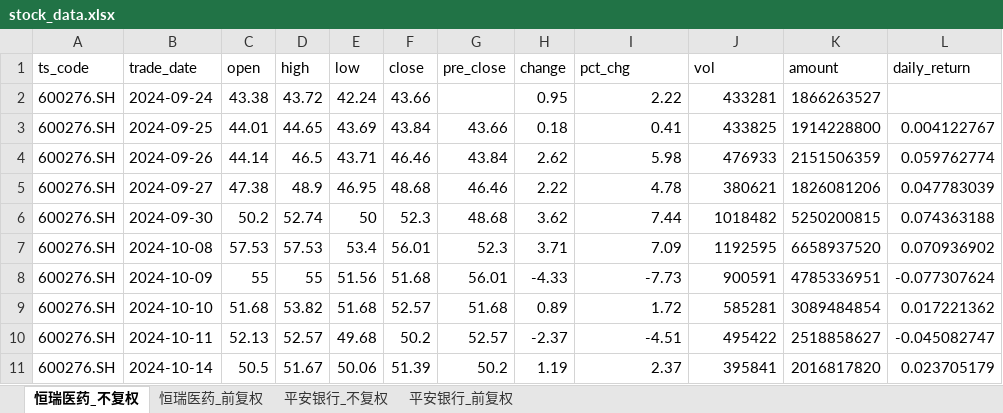
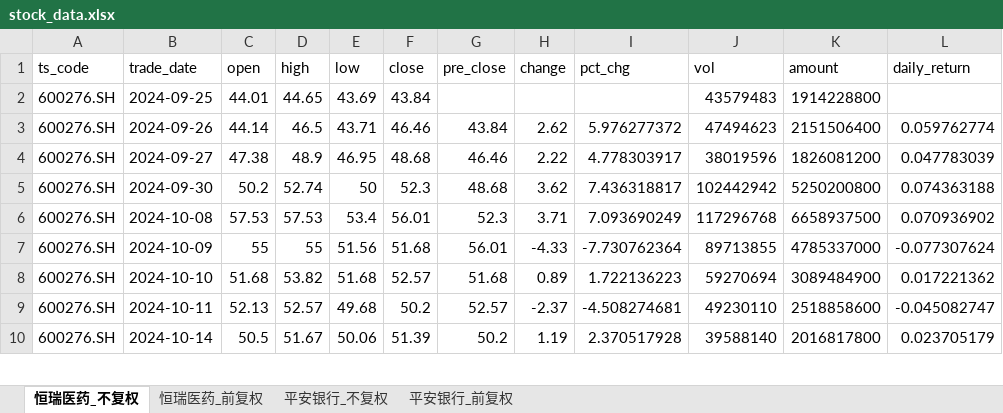
Before and after one commit to yyps-edu/ba_agent, an Excel workbook: stock_data.xlsx, sheet 恒瑞医药_不复权, drawn as a sheet; only a part is shown; values as stored, in another font and other column widths than the file's, no borders; removed rows and columns are numbered as before the commit, all else as after; the diff covers the shown part only; the diff names each change by its address in the sheet, - before the commit and + after, or states it on an @@ line.

```diff
--- a/stock_data.xlsx (sheet 恒瑞医药_不复权)
+++ b/stock_data.xlsx (sheet 恒瑞医药_不复权)
-row 2: 600276.SH | 2024-09-24 | 43.38 | 43.72 | 42.24 | 43.66 |  | 0.95 | 2.22 | 433281 | 1866263527
-G2 (pre_close): 43.66
+G2 (pre_close): (empty)
-H2 (change): 0.18
+H2 (change): (empty)
-I2 (pct_chg): 0.41
+I2 (pct_chg): (empty)
-J2 (vol): 433825
+J2 (vol): 43579483
-L2 (daily_return): 0.004122767
+L2 (daily_return): (empty)
-I3 (pct_chg): 5.98
+I3 (pct_chg): 5.976277372
-J3 (vol): 476933
+J3 (vol): 47494623
-K3 (amount): 2151506359
+K3 (amount): 2151506400
-I4 (pct_chg): 4.78
+I4 (pct_chg): 4.778303917
-J4 (vol): 380621
+J4 (vol): 38019596
-K4 (amount): 1826081206
+K4 (amount): 1826081200
-I5 (pct_chg): 7.44
+I5 (pct_chg): 7.436318817
-J5 (vol): 1018482
+J5 (vol): 102442942
-K5 (amount): 5250200815
+K5 (amount): 5250200800
-I6 (pct_chg): 7.09
+I6 (pct_chg): 7.093690249
-J6 (vol): 1192595
+J6 (vol): 117296768
-K6 (amount): 6658937520
+K6 (amount): 6658937500
-I7 (pct_chg): -7.73
+I7 (pct_chg): -7.730762364
-J7 (vol): 900591
+J7 (vol): 89713855
-K7 (amount): 4785336951
+K7 (amount): 4785337000
-I8 (pct_chg): 1.72
+I8 (pct_chg): 1.722136223
-J8 (vol): 585281
+J8 (vol): 59270694
-K8 (amount): 3089484854
+K8 (amount): 3089484900
-I9 (pct_chg): -4.51
+I9 (pct_chg): -4.508274681
-J9 (vol): 495422
+J9 (vol): 49230110
-K9 (amount): 2518858627
+K9 (amount): 2518858600
-I10 (pct_chg): 2.37
+I10 (pct_chg): 2.370517928
-J10 (vol): 395841
+J10 (vol): 39588140
-K10 (amount): 2016817820
+K10 (amount): 2016817800
```
Also changed, not shown: 1425 edited cells elsewhere in this sheet, sheet 恒瑞医药_前复权, sheet 平安银行_不复权, sheet 平安银行_前复权, 1 other file.
